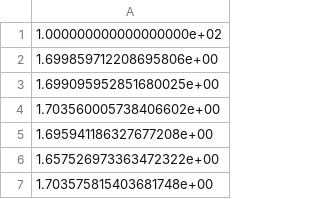
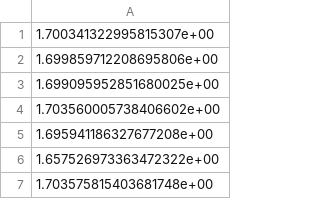
Before and after one commit to viperleed/viperleed-tensorleed, a CSV file: new_r-factor/interpolation/y_data.csv, drawn as a sheet; only a part is shown.

Commit message:
fix: more suitable test data

```diff
--- a/new_r-factor/interpolation/y_data.csv
+++ b/new_r-factor/interpolation/y_data.csv
@@ -1,2 +1,2 @@
-1.000000000000000000e+02
+1.700341322995815307e+00
 1.699859712208695806e+00
```
Also changed, not shown: new_r-factor/interpolation/y_real.csv, 2 other files.
